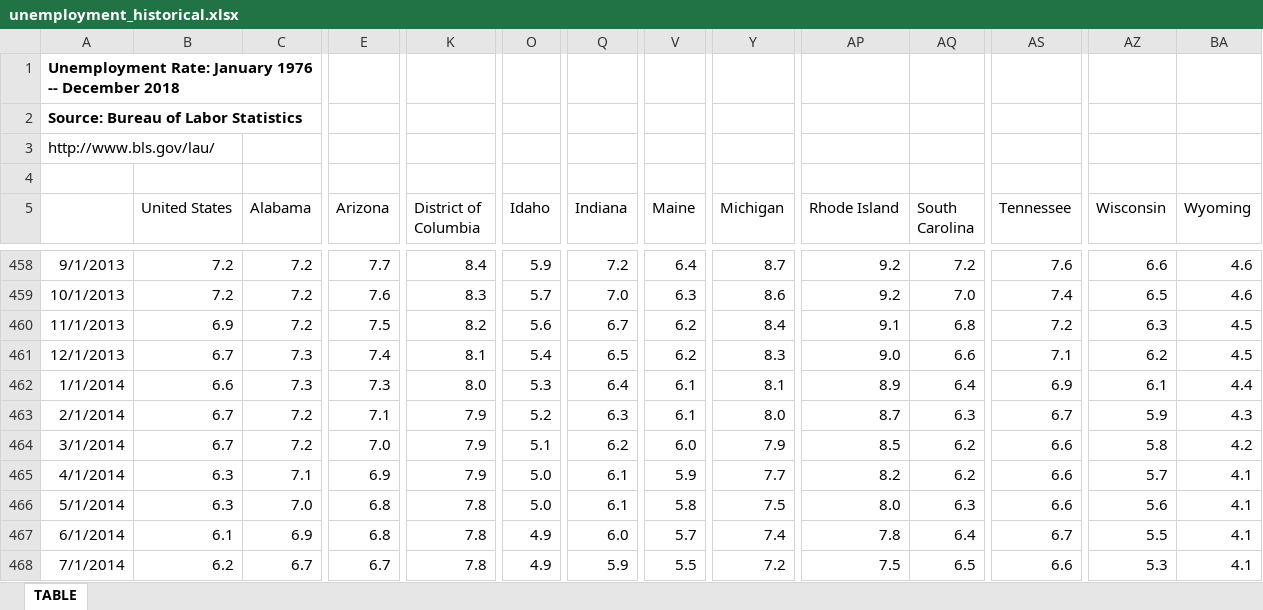
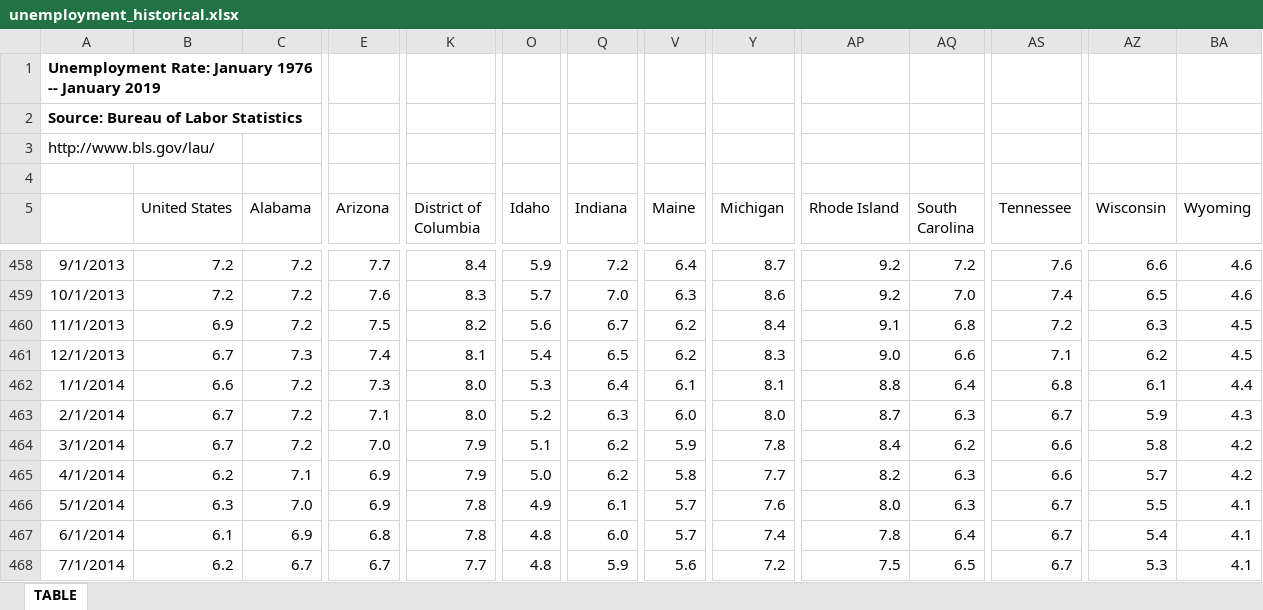
Before and after one commit to UrbanInstitute/state-economic-monitor, an Excel workbook: data/historical/source/unemployment_historical.xlsx, sheet TABLE, drawn as a sheet; only a part is shown, gaps mark what is left out; values as stored, in another font and other column widths than the file's, no borders; the diff covers the shown part only; the diff names each change by its address in the sheet, - before the commit and + after, or states it on an @@ line.

```diff
--- a/data/historical/source/unemployment_historical.xlsx (sheet TABLE)
+++ b/data/historical/source/unemployment_historical.xlsx (sheet TABLE)
-A1: …1976 -- December 2018
+A1: …1976 -- January 2019
-C462 (Alabama): 7.3
+C462 (Alabama): 7.2
-AP462 (Rhode Island): 8.9
+AP462 (Rhode Island): 8.8
-AS462 (Tennessee): 6.9
+AS462 (Tennessee): 6.8
-K463 (District of Columbia): 7.9
+K463 (District of Columbia): 8.0
-V463 (Maine): 6.1
+V463 (Maine): 6.0
-V464 (Maine): 6.0
+V464 (Maine): 5.9
-Y464 (Michigan): 7.9
+Y464 (Michigan): 7.8
-AP464 (Rhode Island): 8.5
+AP464 (Rhode Island): 8.4
-B465 (United States): 6.3
+B465 (United States): 6.2
-Q465 (Indiana): 6.1
+Q465 (Indiana): 6.2
-V465 (Maine): 5.9
+V465 (Maine): 5.8
-AQ465 (South Carolina): 6.2
+AQ465 (South Carolina): 6.3
-BA465 (Wyoming): 4.1
+BA465 (Wyoming): 4.2
-E466 (Arizona): 6.8
+E466 (Arizona): 6.9
-O466 (Idaho): 5.0
+O466 (Idaho): 4.9
-V466 (Maine): 5.8
+V466 (Maine): 5.7
-Y466 (Michigan): 7.5
+Y466 (Michigan): 7.6
-AS466 (Tennessee): 6.6
+AS466 (Tennessee): 6.7
-AZ466 (Wisconsin): 5.6
+AZ466 (Wisconsin): 5.5
-O467:O468 (Idaho): 4.9
+O467:O468 (Idaho): 4.8
-AZ467 (Wisconsin): 5.5
+AZ467 (Wisconsin): 5.4
-K468 (District of Columbia): 7.8
+K468 (District of Columbia): 7.7
-V468 (Maine): 5.5
+V468 (Maine): 5.6
-AS468 (Tennessee): 6.6
+AS468 (Tennessee): 6.7
```
Also changed, not shown: 1 added row and 1008 edited cells elsewhere in this sheet, formulas that keep their value, data/historical/source/earnings_historical.xlsx, static/data/historical/source/earnings_historical.xlsx, 39 other files.
